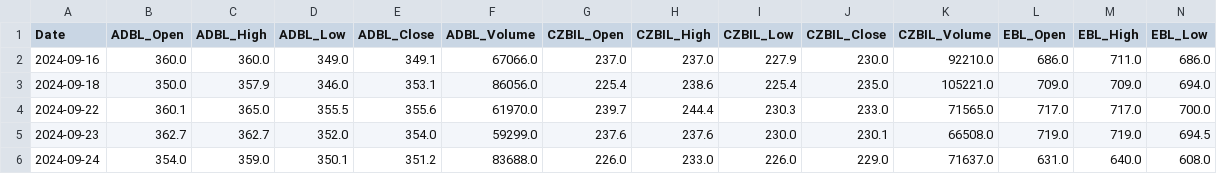
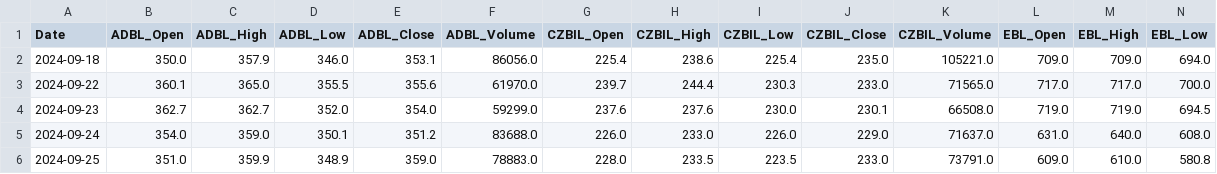
Before and after one commit to Kalzangdorjelama/DeepNepse-Predictor, a CSV file: backend/data_fetching/all_commercial_bank_ohlcv.csv, drawn as a sheet; only a part is shown; the shorter side is filled out with more unchanged rows; rows hold the shown columns only; the diff names each change by its address in the sheet, - before the commit and + after, or states it on an @@ line.

```diff
--- a/backend/data_fetching/all_commercial_bank_ohlcv.csv
+++ b/backend/data_fetching/all_commercial_bank_ohlcv.csv
-row 2: 2024-09-16 | 360.0 | 360.0 | 349.0 | 349.1 | 67066.0 | 237.0 | 237.0 | 227.9 | 230.0 | 92210.0 | 686.0 | 711.0 | 686.0
```
Also changed, not shown: backend/fetchStockData/EBL_ohlcv.csv, backend/fetchStockData/GBIME_ohlcv.csv, 26 other files.
